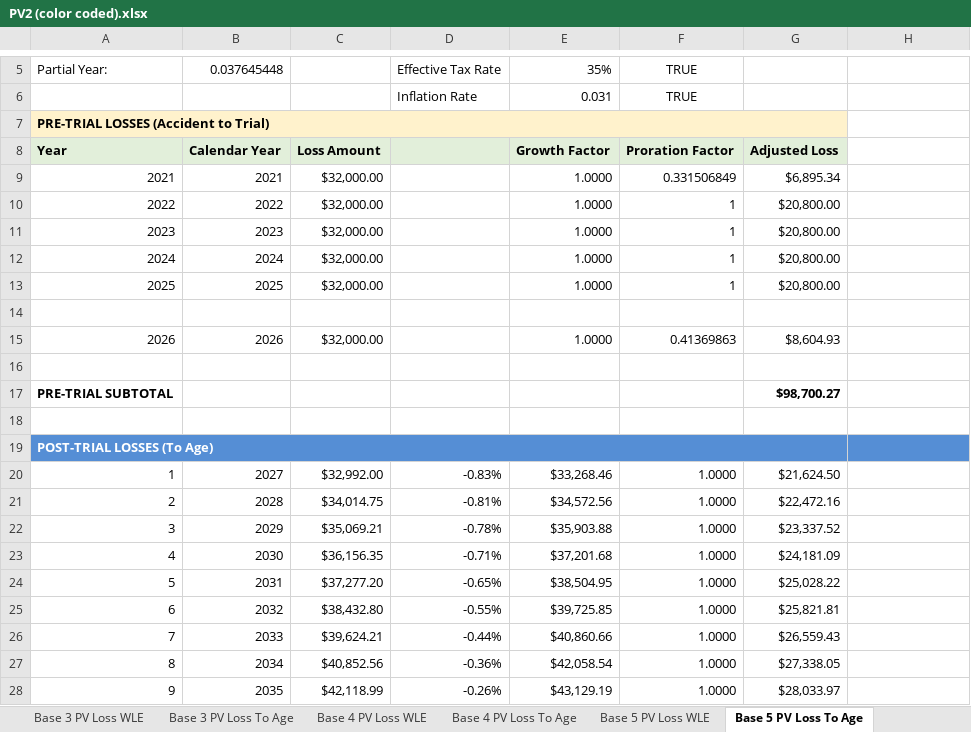
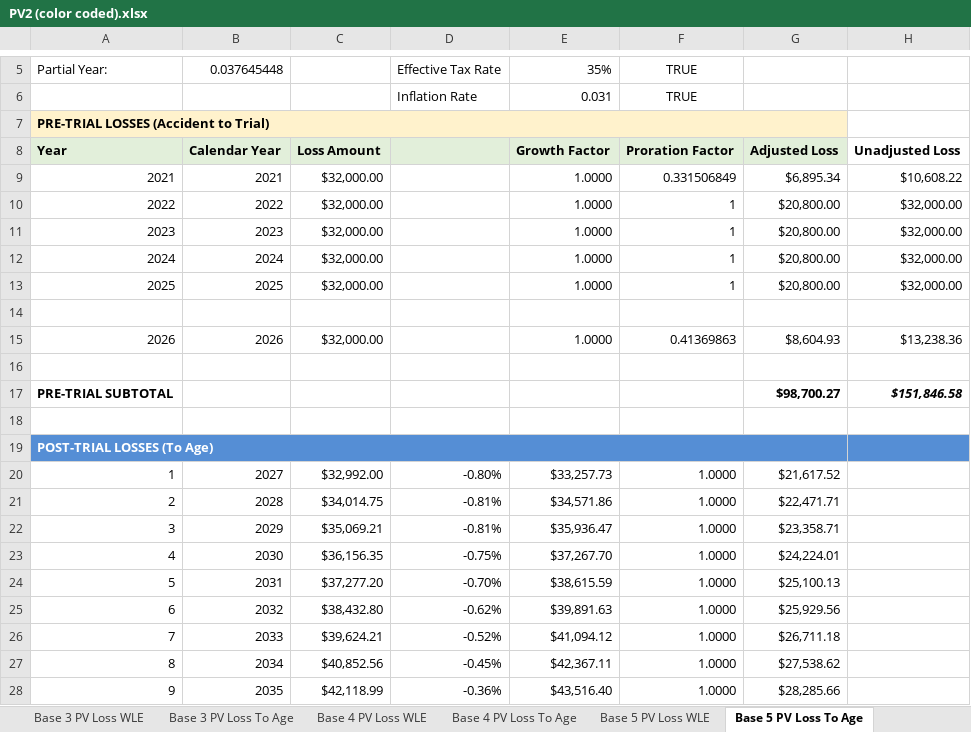
Before and after one commit to ebusseyst/EconAutomation-REP, an Excel workbook: EconAutomation/src/supporting_docs/sorted_econ_files/PV2 (color coded).xlsx, sheet Base 5 PV Loss To Age, drawn as a sheet; only a part is shown, gaps mark what is left out; values as stored, in another font and other column widths than the file's, no borders; the diff covers the shown part only; the diff names each change by its address in the sheet, - before the commit and + after, or states it on an @@ line.

```diff
--- a/EconAutomation/src/supporting_docs/sorted_econ_files/PV2 (color coded).xlsx (sheet Base 5 PV Loss To Age)
+++ b/EconAutomation/src/supporting_docs/sorted_econ_files/PV2 (color coded).xlsx (sheet Base 5 PV Loss To Age)
-H8: (empty)
+H8: Unadjusted Loss
-H9: (empty)
+H9: $10,608.22
-H10:H13: (empty)
+H10:H13: $32,000.00
-H15: (empty)
+H15: $13,238.36
-H17: (empty)
+H17: $151,846.58
-D20: -0.83%
+D20: -0.80%
-E20: $33,268.46
+E20: $33,257.73
-G20: $21,624.50
+G20: $21,617.52
-E21: $34,572.56
+E21: $34,571.86
-G21: $22,472.16
+G21: $22,471.71
-D22: -0.78%
+D22: -0.81%
-E22: $35,903.88
+E22: $35,936.47
-G22: $23,337.52
+G22: $23,358.71
-D23: -0.71%
+D23: -0.75%
-E23: $37,201.68
+E23: $37,267.70
-G23: $24,181.09
+G23: $24,224.01
-D24: -0.65%
+D24: -0.70%
-E24: $38,504.95
+E24: $38,615.59
-G24: $25,028.22
+G24: $25,100.13
-D25: -0.55%
+D25: -0.62%
-E25: $39,725.85
+E25: $39,891.63
-G25: $25,821.81
+G25: $25,929.56
-D26: -0.44%
+D26: -0.52%
-E26: $40,860.66
+E26: $41,094.12
-G26: $26,559.43
+G26: $26,711.18
-D27: -0.36%
+D27: -0.45%
-E27: $42,058.54
+E27: $42,367.11
-G27: $27,338.05
+G27: $27,538.62
-D28: -0.26%
+D28: -0.36%
-E28: $43,129.19
+E28: $43,516.40
-G28: $28,033.97
+G28: $28,285.66
```
Also changed, not shown: 37 edited cells and cell formats elsewhere in this sheet, sheet REPORT_OUTPUTS, sheet Base 3 PV Loss To Age, sheet Base 1 PV Loss To Age, sheet Base 4 PV Loss To Age, sheet Base 1 PV Loss WLE, sheet Base 2 PV Loss WLE, 8 more sheets, formulas that keep their value, charts or pictures, EconAutomation/src/supporting_docs/sorted_econ_files/MASTERTEMPLATE (color coded).xlsx, EconAutomation/src/supporting_docs/sorted_econ_files/Working_CALC_VER1.11 (color coded).xlsx, 5 other files.
